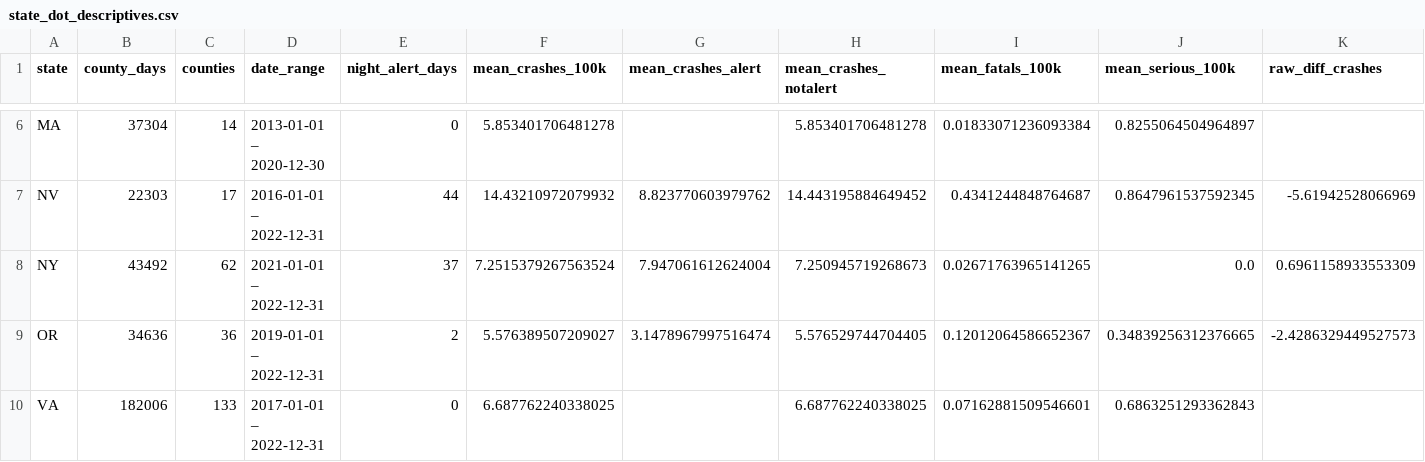
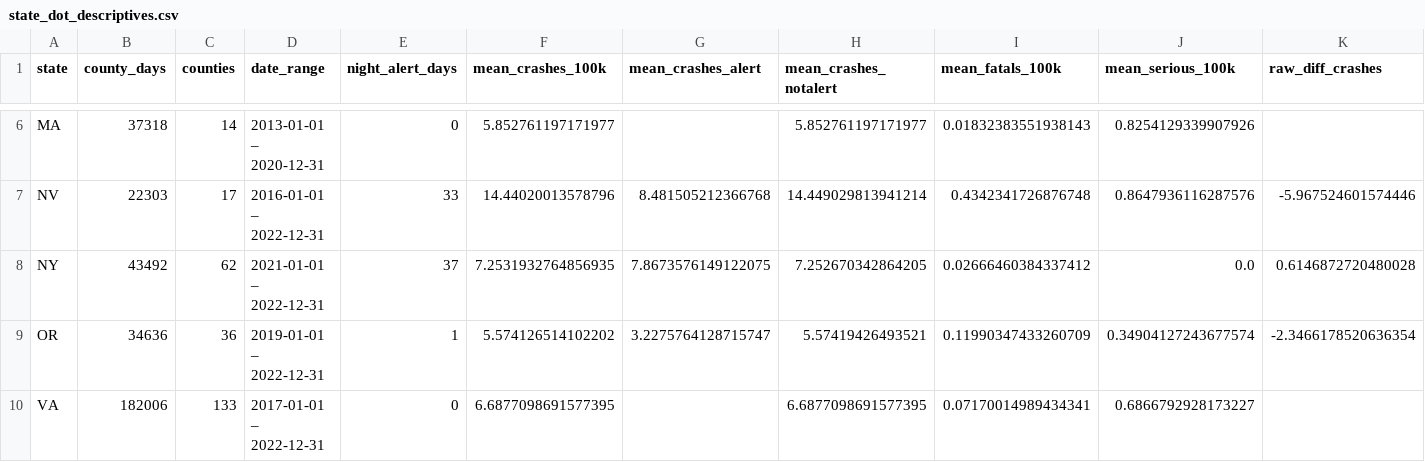
Before and after one commit to garyson03152003/Amber-alert-death, a CSV file: output/tables/state_dot_descriptives.csv, drawn as a sheet; only a part is shown, gaps mark what is left out; the diff covers the shown part only; the diff names each change by its address in the sheet, - before the commit and + after, or states it on an @@ line.

```diff
--- a/output/tables/state_dot_descriptives.csv
+++ b/output/tables/state_dot_descriptives.csv
-B6 (county_days): 37304
+B6 (county_days): 37318
-D6 (date_range): 2013-01-01 – 2020-12-30
+D6 (date_range): 2013-01-01 – 2020-12-31
-F6 (mean_crashes_100k): 5.853401706481278
+F6 (mean_crashes_100k): 5.852761197171977
-H6 (mean_crashes_notalert): 5.853401706481278
+H6 (mean_crashes_notalert): 5.852761197171977
-I6 (mean_fatals_100k): 0.01833071236093384
+I6 (mean_fatals_100k): 0.01832383551938143
-J6 (mean_serious_100k): 0.8255064504964897
+J6 (mean_serious_100k): 0.8254129339907926
-E7 (night_alert_days): 44
+E7 (night_alert_days): 33
-F7 (mean_crashes_100k): 14.43210972079932
+F7 (mean_crashes_100k): 14.44020013578796
-G7 (mean_crashes_alert): 8.823770603979762
+G7 (mean_crashes_alert): 8.481505212366768
-H7 (mean_crashes_notalert): 14.443195884649452
+H7 (mean_crashes_notalert): 14.449029813941214
-I7 (mean_fatals_100k): 0.4341244848764687
+I7 (mean_fatals_100k): 0.4342341726876748
-J7 (mean_serious_100k): 0.8647961537592345
+J7 (mean_serious_100k): 0.8647936116287576
-K7 (raw_diff_crashes): -5.61942528066969
+K7 (raw_diff_crashes): -5.967524601574446
-F8 (mean_crashes_100k): 7.2515379267563524
+F8 (mean_crashes_100k): 7.2531932764856935
-G8 (mean_crashes_alert): 7.947061612624004
+G8 (mean_crashes_alert): 7.8673576149122075
-H8 (mean_crashes_notalert): 7.250945719268673
+H8 (mean_crashes_notalert): 7.252670342864205
-I8 (mean_fatals_100k): 0.02671763965141265
+I8 (mean_fatals_100k): 0.02666460384337412
-K8 (raw_diff_crashes): 0.6961158933553309
+K8 (raw_diff_crashes): 0.6146872720480028
-E9 (night_alert_days): 2
+E9 (night_alert_days): 1
-F9 (mean_crashes_100k): 5.576389507209027
+F9 (mean_crashes_100k): 5.574126514102202
-G9 (mean_crashes_alert): 3.1478967997516474
+G9 (mean_crashes_alert): 3.2275764128715747
-H9 (mean_crashes_notalert): 5.576529744704405
+H9 (mean_crashes_notalert): 5.57419426493521
-I9 (mean_fatals_100k): 0.12012064586652367
+I9 (mean_fatals_100k): 0.11990347433260709
-J9 (mean_serious_100k): 0.34839256312376665
+J9 (mean_serious_100k): 0.34904127243677574
-K9 (raw_diff_crashes): -2.4286329449527573
+K9 (raw_diff_crashes): -2.3466178520636354
-F10 (mean_crashes_100k): 6.687762240338025
+F10 (mean_crashes_100k): 6.6877098691577395
-H10 (mean_crashes_notalert): 6.687762240338025
+H10 (mean_crashes_notalert): 6.6877098691577395
-I10 (mean_fatals_100k): 0.07162881509546601
+I10 (mean_fatals_100k): 0.07170014989434341
-J10 (mean_serious_100k): 0.6863251293362843
+J10 (mean_serious_100k): 0.6866792928173227
```
Also changed, not shown: 36 edited cells elsewhere in this file, output/tables/state_dot_analysis.csv, 1 other file.
